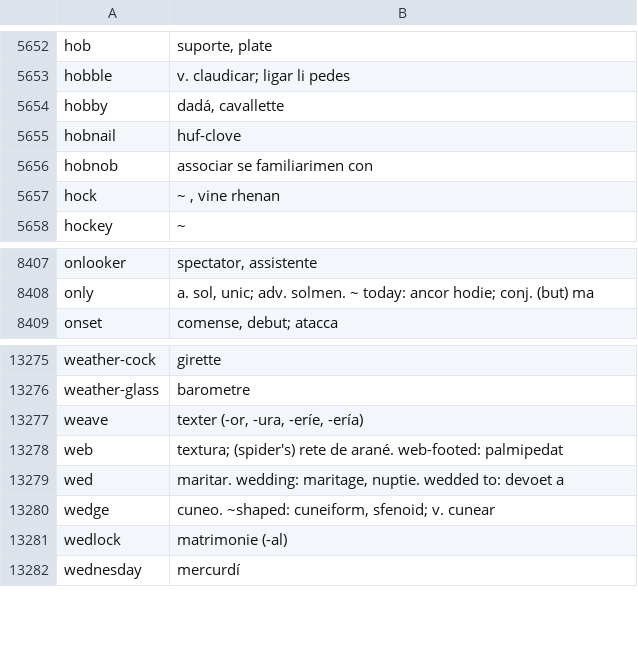
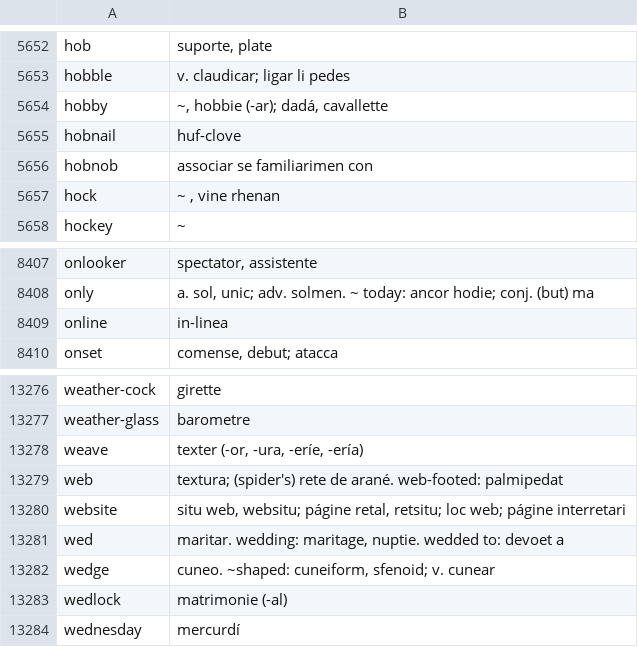
Before and after one commit to occidental-lang/dictionaries, a CSV file: data/en-ie.csv, drawn as a sheet; only a part is shown, gaps mark what is left out.

Commit message:
Update en-ie.csv

```diff
--- a/data/en-ie.csv
+++ b/data/en-ie.csv
@@ -5653,3 +5653,3 @@ hob,"suporte, plate"
 hobble,v. claudicar; ligar li pedes
-hobby,"dadá, cavallette"
+hobby,"~, hobbie (-ar); dadá, cavallette"
 hobnail,huf-clove
@@ -8408,2 +8408,3 @@ onlooker,"spectator, assistente"
 only,"a. sol, unic; adv. solmen. ~ today: ancor hodie; conj. (but) ma"
+online,in-linea
 onset,"comense, debut; atacca"
@@ -13278,2 +13279,3 @@ weave,"texter (-or, -ura, -eríe, -ería)"
 web,textura; (spider's) rete de arané. web-footed: palmipedat
+website,"situ web, websitu; págine retal, retsitu; loc web; págine interretari"
 wed,"maritar. wedding: maritage, nuptie. wedded to: devoet a"
```
